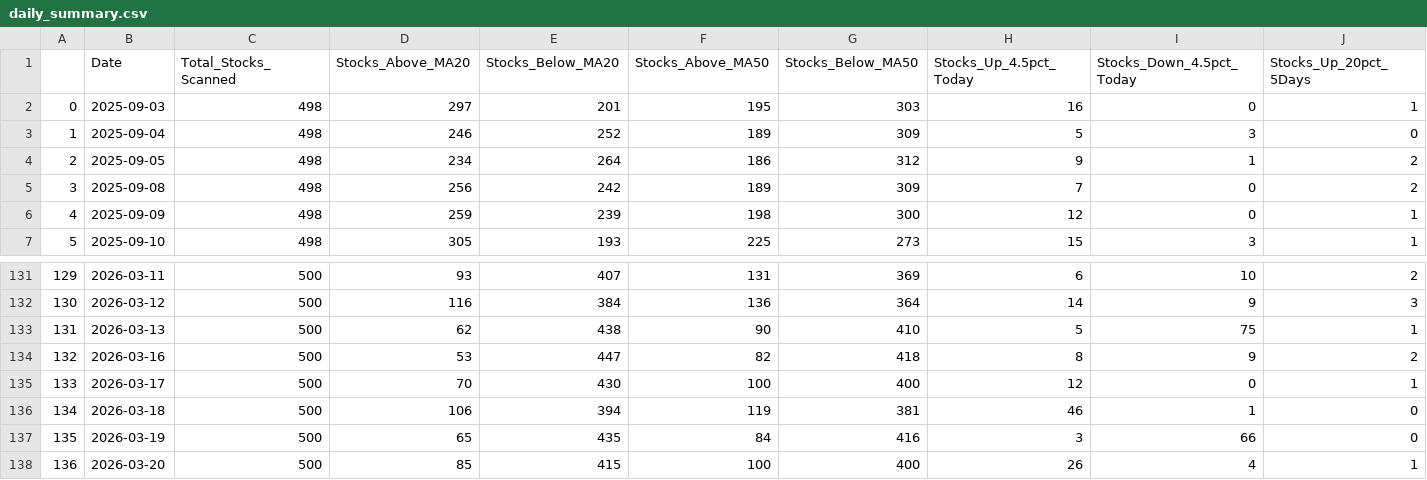
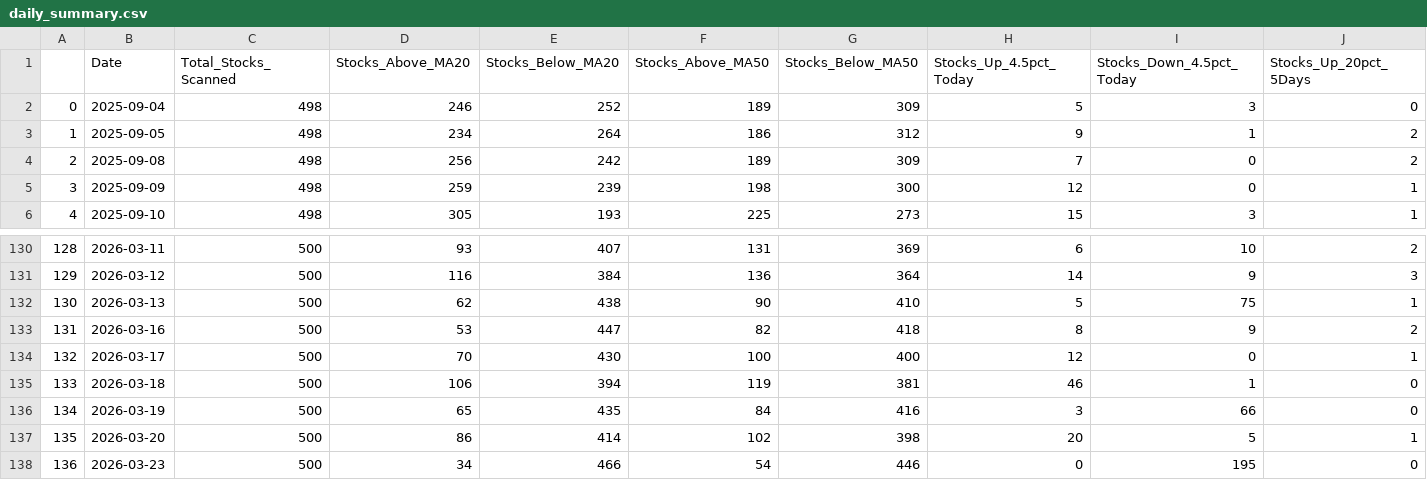
Before and after one commit to upendra-18/Multi-Regime-Market-State-Detection---Adaptive-Capital-Allocation-System, a CSV file: data/daily_summary.csv, drawn as a sheet; only a part is shown, gaps mark what is left out; removed rows and columns are numbered as before the commit, all else as after; rows hold the shown columns only; the diff names each change by its address in the sheet, - before the commit and + after, or states it on an @@ line.

```diff
--- a/data/daily_summary.csv
+++ b/data/daily_summary.csv
-row 2: 0 | 2025-09-03 | 498 | 297 | 201 | 195 | 303 | 16 | 0 | 1
@@ column A renumbered between rows 2 and 137 @@
-D137 (Stocks_Above_MA20): 85
+D137 (Stocks_Above_MA20): 86
-E137 (Stocks_Below_MA20): 415
+E137 (Stocks_Below_MA20): 414
-F137 (Stocks_Above_MA50): 100
+F137 (Stocks_Above_MA50): 102
-G137 (Stocks_Below_MA50): 400
+G137 (Stocks_Below_MA50): 398
-H137 (Stocks_Up_4.5pct_Today): 26
+H137 (Stocks_Up_4.5pct_Today): 20
-I137 (Stocks_Down_4.5pct_Today): 4
+I137 (Stocks_Down_4.5pct_Today): 5
+row 138: 136 | 2026-03-23 | 500 | 34 | 466 | 54 | 446 | 0 | 195 | 0
```
Also changed, not shown: data/features.csv, 1 other file.
